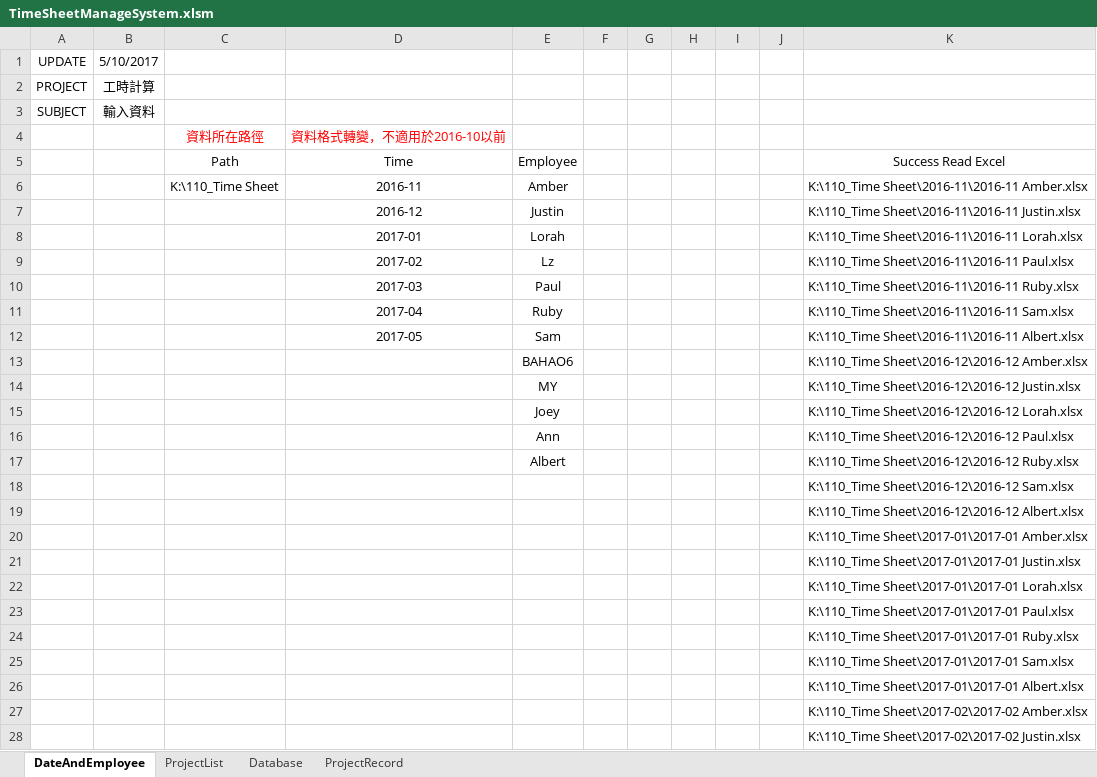
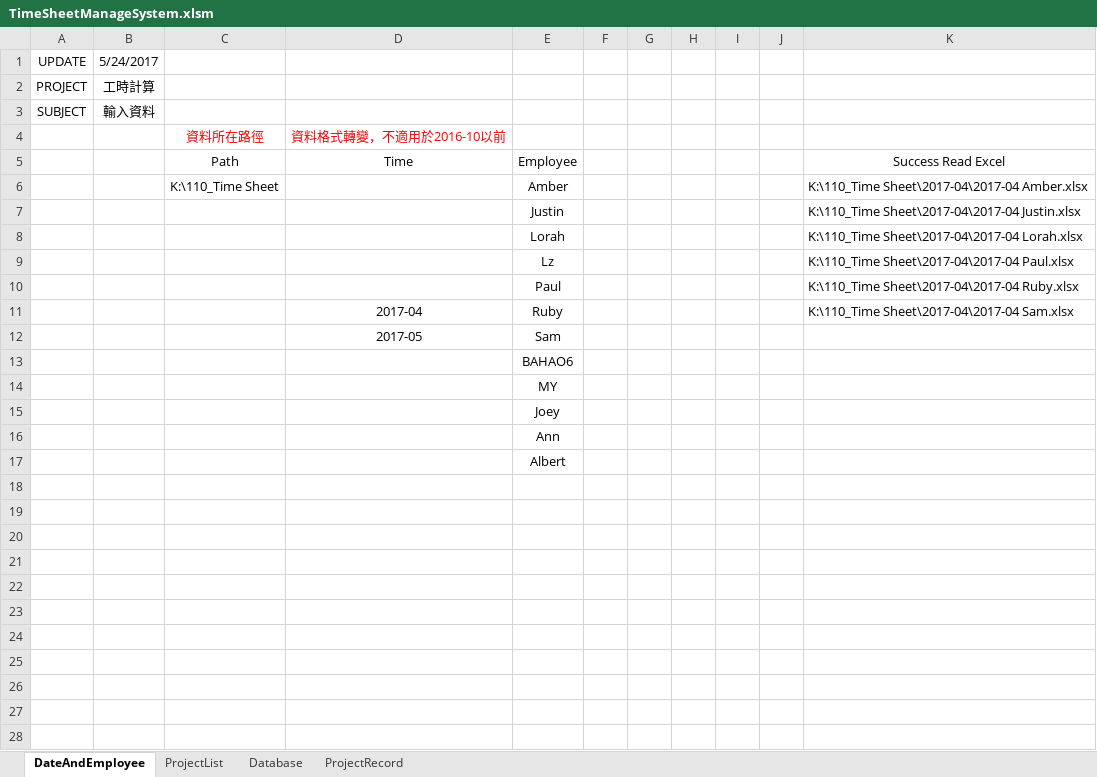
Before and after one commit to skyran1278/VbaProject, an Excel workbook: 20170330 TimeSheet 工時計算/TimeSheetManageSystem.xlsm, sheet DateAndEmployee, drawn as a sheet; only a part is shown; values as stored, in another font and other column widths than the file's, no borders; charts and pictures not drawn; the diff covers the shown part only; the diff names each change by its address in the sheet, - before the commit and + after, or states it on an @@ line.

```diff
--- a/20170330 TimeSheet 工時計算/TimeSheetManageSystem.xlsm (sheet DateAndEmployee)
+++ b/20170330 TimeSheet 工時計算/TimeSheetManageSystem.xlsm (sheet DateAndEmployee)
-B1: 5/10/2017
+B1: 5/24/2017
-D6: 2016-11
+D6: (empty)
-K6: K:\110_Time Sheet\2016-11\2016-11 Amber.xlsx
+K6: K:\110_Time Sheet\2017-04\2017-04 Amber.xlsx
-D7: 2016-12
+D7: (empty)
-K7: K:\110_Time Sheet\2016-11\2016-11 Justin.xlsx
+K7: K:\110_Time Sheet\2017-04\2017-04 Justin.xlsx
-D8: 2017-01
+D8: (empty)
-K8: K:\110_Time Sheet\2016-11\2016-11 Lorah.xlsx
+K8: K:\110_Time Sheet\2017-04\2017-04 Lorah.xlsx
-D9: 2017-02
+D9: (empty)
-K9: K:\110_Time Sheet\2016-11\2016-11 Paul.xlsx
+K9: K:\110_Time Sheet\2017-04\2017-04 Paul.xlsx
-D10: 2017-03
+D10: (empty)
-K10: K:\110_Time Sheet\2016-11\2016-11 Ruby.xlsx
+K10: K:\110_Time Sheet\2017-04\2017-04 Ruby.xlsx
-K11: K:\110_Time Sheet\2016-11\2016-11 Sam.xlsx
+K11: K:\110_Time Sheet\2017-04\2017-04 Sam.xlsx
-K12: K:\110_Time Sheet\2016-11\2016-11 Albert.xlsx
+K12: (empty)
-K13: K:\110_Time Sheet\2016-12\2016-12 Amber.xlsx
+K13: (empty)
-K14: K:\110_Time Sheet\2016-12\2016-12 Justin.xlsx
+K14: (empty)
-K15: K:\110_Time Sheet\2016-12\2016-12 Lorah.xlsx
+K15: (empty)
-K16: K:\110_Time Sheet\2016-12\2016-12 Paul.xlsx
+K16: (empty)
-K17: K:\110_Time Sheet\2016-12\2016-12 Ruby.xlsx
+K17: (empty)
-row 18:  |  |  |  |  |  |  |  |  |  | K:\110_Time Sheet\2016-12\2016-12 Sam.xlsx
-row 19:  |  |  |  |  |  |  |  |  |  | K:\110_Time Sheet\2016-12\2016-12 Albert.xlsx
-row 20:  |  |  |  |  |  |  |  |  |  | K:\110_Time Sheet\2017-01\2017-01 Amber.xlsx
-row 21:  |  |  |  |  |  |  |  |  |  | K:\110_Time Sheet\2017-01\2017-01 Justin.xlsx
-row 22:  |  |  |  |  |  |  |  |  |  | K:\110_Time Sheet\2017-01\2017-01 Lorah.xlsx
-row 23:  |  |  |  |  |  |  |  |  |  | K:\110_Time Sheet\2017-01\2017-01 Paul.xlsx
-row 24:  |  |  |  |  |  |  |  |  |  | K:\110_Time Sheet\2017-01\2017-01 Ruby.xlsx
-row 25:  |  |  |  |  |  |  |  |  |  | K:\110_Time Sheet\2017-01\2017-01 Sam.xlsx
-row 26:  |  |  |  |  |  |  |  |  |  | K:\110_Time Sheet\2017-01\2017-01 Albert.xlsx
-row 27:  |  |  |  |  |  |  |  |  |  | K:\110_Time Sheet\2017-02\2017-02 Amber.xlsx
-row 28:  |  |  |  |  |  |  |  |  |  | K:\110_Time Sheet\2017-02\2017-02 Justin.xlsx
```
Also changed, not shown: 15 removed rows elsewhere in this sheet, sheet Database, sheet ProjectRecord, sheet ProjectList, formulas that keep their value, charts or pictures, 1 other file.
